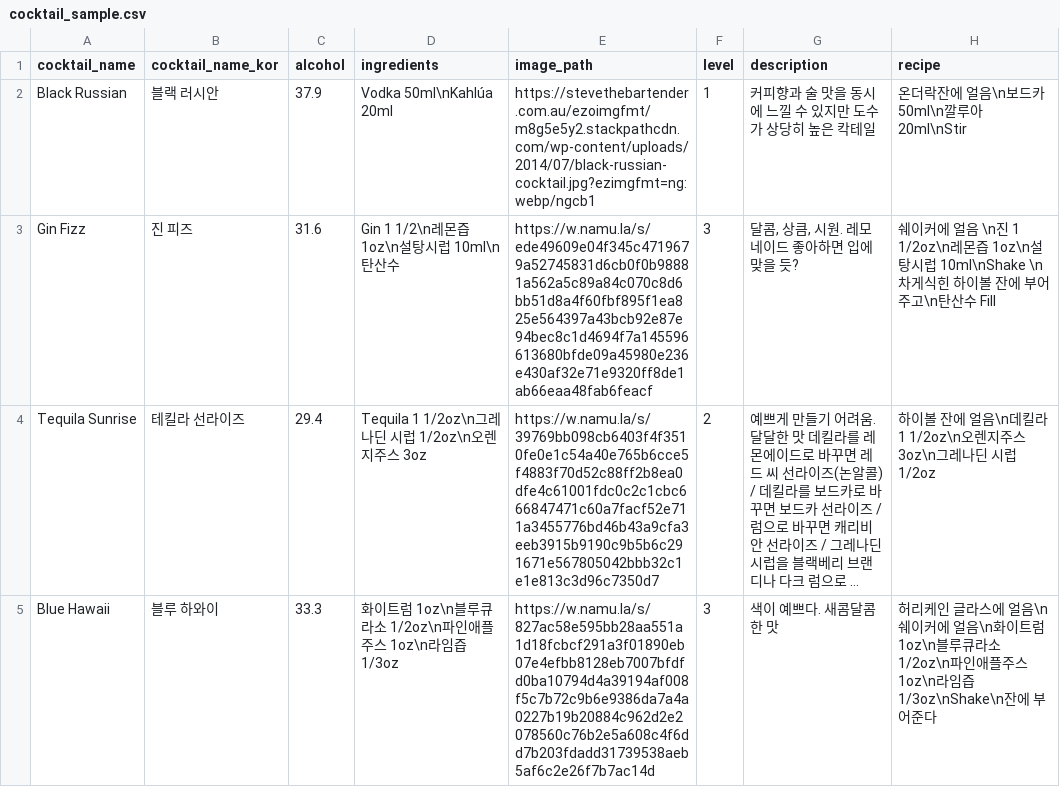
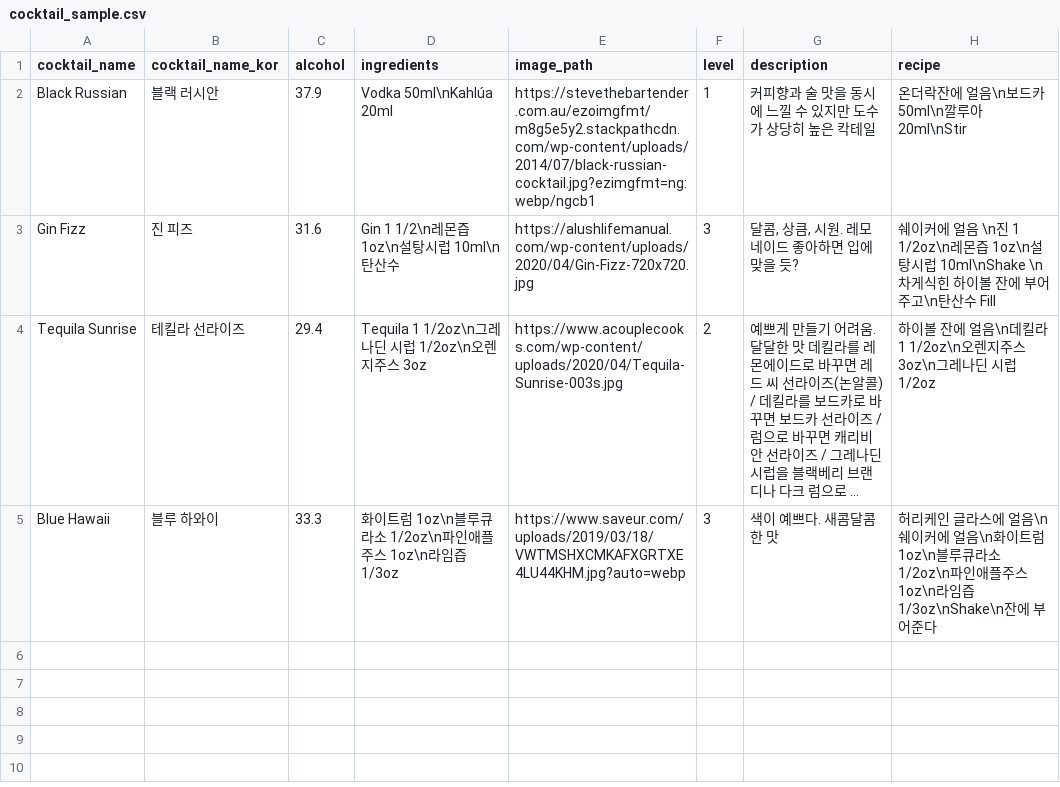
Before and after one commit to whckdgma96/maronie_backend, a CSV file: load_data/cocktail_sample.csv, drawn as a sheet; long unchanged cells end in …; the diff names each change by its address in the sheet, - before the commit and + after, or states it on an @@ line.

```diff
--- a/load_data/cocktail_sample.csv
+++ b/load_data/cocktail_sample.csv
-E3 (image_path): https://w.namu.la/s/ede49609e04f345c4719679a52745831d6cb0f0b98881a562a5c89a84c070c8d6bb51d8a4f60fbf895f1ea825e564397a43bcb92e87e94bec8c1d4694f7a145596613680bfde09a45980e236e430af32e71e9320ff8de1ab66eaa48fab6feacf
+E3 (image_path): https://alushlifemanual.com/wp-content/uploads/2020/04/Gin-Fizz-720x720.jpg
-E4 (image_path): https://w.namu.la/s/39769bb098cb6403f4f3510fe0e1c54a40e765b6cce5f4883f70d52c88ff2b8ea0dfe4c61001fdc0c2c1cbc666847471c60a7facf52e711a3455776bd46b43a9cfa3eeb3915b9190c9b5b6c291671e567805042bbb32c1e1e813c3d96c7350d7
+E4 (image_path): https://www.acouplecooks.com/wp-content/uploads/2020/04/Tequila-Sunrise-003s.jpg
-E5 (image_path): https://w.namu.la/s/827ac58e595bb28aa551a1d18fcbcf291a3f01890eb07e4efbb8128eb7007bfdfd0ba10794d4a39194af008f5c7b72c9b6e9386da7a4a0227b19b20884c962d2e2078560c76b2e5a608c4f6dd7b203fdadd31739538aeb5af6c2e26f7b7ac14d
+E5 (image_path): https://www.saveur.com/uploads/2019/03/18/VWTMSHXCMKAFXGRTXE4LU44KHM.jpg?auto=webp
```
Also changed, not shown: 4 other files.
